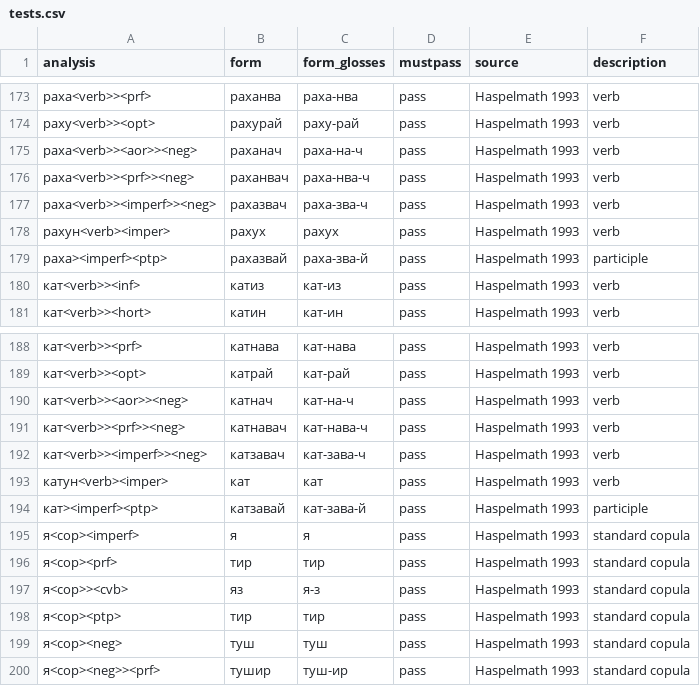
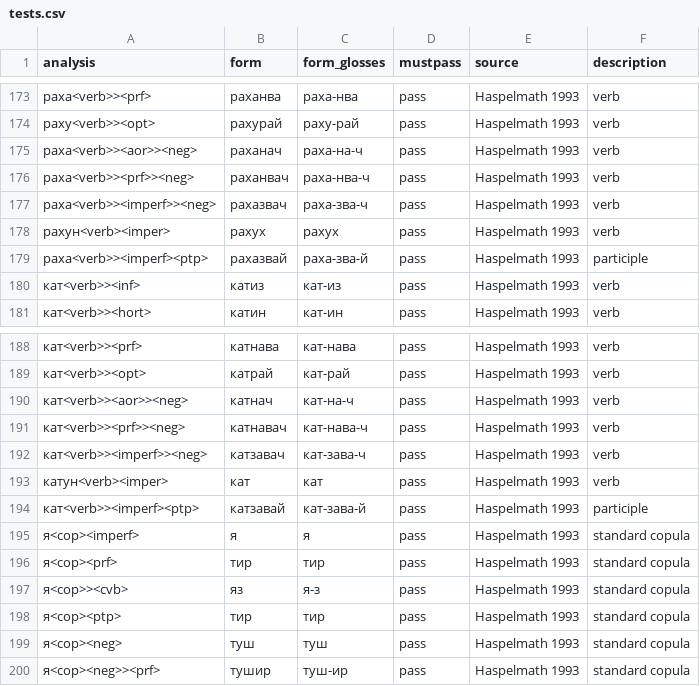
Before and after one commit to hemulitch/morphological-parser-for-Lezgian, a CSV file: tests.csv, drawn as a sheet; only a part is shown, gaps mark what is left out.

Commit message:
Update tests.csv

```diff
--- a/tests.csv
+++ b/tests.csv
@@ -178,3 +178,3 @@ analysis,form,form_glosses,mustpass,source,description
 рахун<verb><imper>,рахух,рахух,pass,Haspelmath 1993,verb
-раха><imperf><ptp>,рахазвай,раха-зва-й,pass,Haspelmath 1993,participle
+раха<verb>><imperf><ptp>,рахазвай,раха-зва-й,pass,Haspelmath 1993,participle
 кат<verb>><inf>,катиз,кат-из,pass,Haspelmath 1993,verb
@@ -193,3 +193,3 @@ analysis,form,form_glosses,mustpass,source,description
 катун<verb><imper>,кат,кат,pass,Haspelmath 1993,verb
-кат><imperf><ptp>,катзавай,кат-зава-й,pass,Haspelmath 1993,participle
+кат<verb>><imperf><ptp>,катзавай,кат-зава-й,pass,Haspelmath 1993,participle
 я<cop><imperf>,я,я,pass,Haspelmath 1993,standard copula
```
